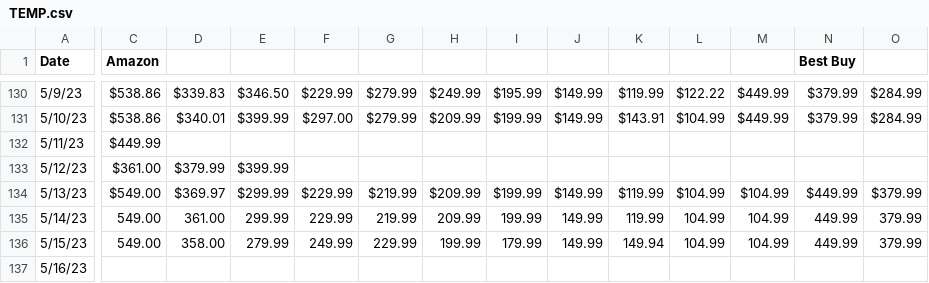
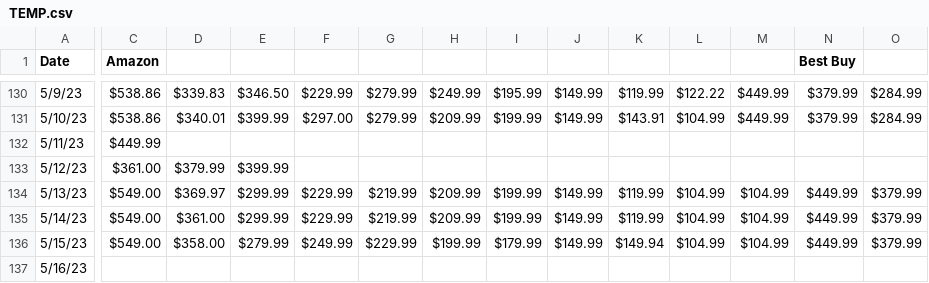
Before and after one commit to GuyWithAQuestn/ProductStockAndPrices, a CSV file: TEMP.csv, drawn as a sheet; only a part is shown, gaps mark what is left out; the diff covers the shown part only; the diff names each change by its address in the sheet, - before the commit and + after, or states it on an @@ line.

```diff
--- a/TEMP.csv
+++ b/TEMP.csv
-C135:C136 (Amazon): 549.00
+C135:C136 (Amazon): $549.00
-D135: 361.00
+D135: $361.00
-E135: 299.99
+E135: $299.99
-F135: 229.99
+F135: $229.99
-G135: 219.99
+G135: $219.99
-H135: 209.99
+H135: $209.99
-I135: 199.99
+I135: $199.99
-J135:J136: 149.99
+J135:J136: $149.99
-K135: 119.99
+K135: $119.99
-L135:L136: 104.99
+L135:L136: $104.99
-M135:M136: 104.99
+M135:M136: $104.99
-N135:N136 (Best Buy): 449.99
+N135:N136 (Best Buy): $449.99
-O135:O136: 379.99
+O135:O136: $379.99
-D136: 358.00
+D136: $358.00
-E136: 279.99
+E136: $279.99
-F136: 249.99
+F136: $249.99
-G136: 229.99
+G136: $229.99
-H136: 199.99
+H136: $199.99
-I136: 179.99
+I136: $179.99
-K136: 149.94
+K136: $149.94
```
Also changed, not shown: 136 edited cells elsewhere in this file, wd.csv, 1 other file.
